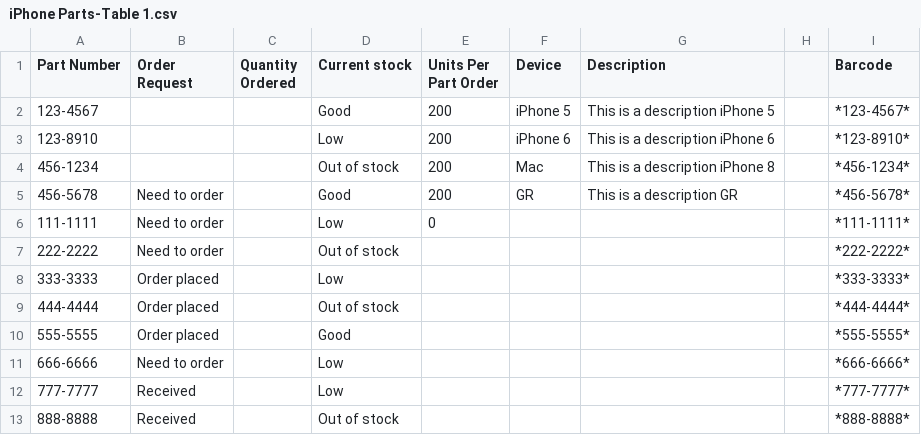
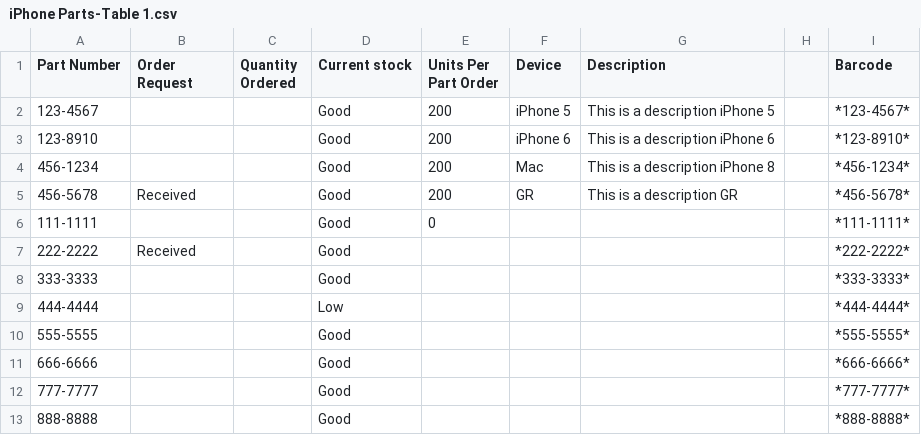
Before and after one commit to wickham/projectInventory_working, a CSV file: results/iPhone Parts-Table 1.csv, drawn as a sheet.

```diff
--- a/results/iPhone Parts-Table 1.csv
+++ b/results/iPhone Parts-Table 1.csv
@@ -2,12 +2,12 @@ Part Number,Order Request,Quantity Ordered,Current stock,Units Per Part Order,De
 123-4567,,,Good,200,iPhone 5,This is a description iPhone 5,,*123-4567*
-123-8910,,,Low,200,iPhone 6,This is a description iPhone 6,,*123-8910*
-456-1234,,,Out of stock,200,Mac,This is a description iPhone 8,,*456-1234*
-456-5678,Need to order,,Good,200,GR,This is a description GR,,*456-5678*
-111-1111,Need to order,,Low,0,,,,*111-1111*
-222-2222,Need to order,,Out of stock,,,,,*222-2222*
-333-3333,Order placed,,Low,,,,,*333-3333*
-444-4444,Order placed,,Out of stock,,,,,*444-4444*
-555-5555,Order placed,,Good,,,,,*555-5555*
-666-6666,Need to order,,Low,,,,,*666-6666*
-777-7777,Received,,Low,,,,,*777-7777*
-888-8888,Received,,Out of stock,,,,,*888-8888*
+123-8910,,,Good,200,iPhone 6,This is a description iPhone 6,,*123-8910*
+456-1234,,,Good,200,Mac,This is a description iPhone 8,,*456-1234*
+456-5678,Received,,Good,200,GR,This is a description GR,,*456-5678*
+111-1111,,,Good,0,,,,*111-1111*
+222-2222,Received,,Good,,,,,*222-2222*
+333-3333,,,Good,,,,,*333-3333*
+444-4444,,,Low,,,,,*444-4444*
+555-5555,,,Good,,,,,*555-5555*
+666-6666,,,Good,,,,,*666-6666*
+777-7777,,,Good,,,,,*777-7777*
+888-8888,,,Good,,,,,*888-8888*
```
Also changed, not shown: results/ttest.csv, 4 other files.
